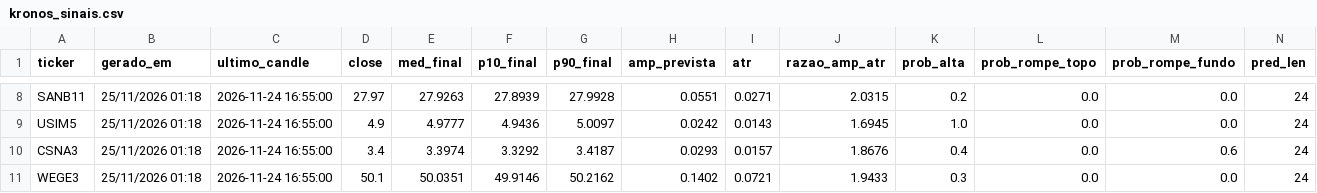
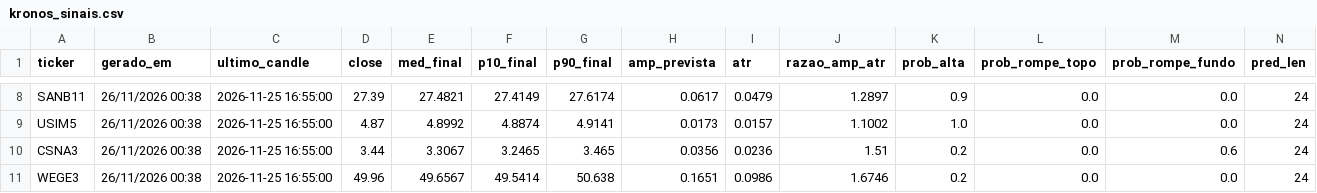
Before and after one commit to jrjrgilson-blip/Dochian, a CSV file: data/kronos_sinais.csv, drawn as a sheet; only a part is shown, gaps mark what is left out; the diff covers the shown part only; the diff names each change by its address in the sheet, - before the commit and + after, or states it on an @@ line.

```diff
--- a/data/kronos_sinais.csv
+++ b/data/kronos_sinais.csv
-B8:B11 (gerado_em): 25/11/2026 01:18
+B8:B11 (gerado_em): 26/11/2026 00:38
-C8:C11 (ultimo_candle): 2026-11-24 16:55:00
+C8:C11 (ultimo_candle): 2026-11-25 16:55:00
-D8 (close): 27.97
+D8 (close): 27.39
-E8 (med_final): 27.9263
+E8 (med_final): 27.4821
-F8 (p10_final): 27.8939
+F8 (p10_final): 27.4149
-G8 (p90_final): 27.9928
+G8 (p90_final): 27.6174
-H8 (amp_prevista): 0.0551
+H8 (amp_prevista): 0.0617
-I8 (atr): 0.0271
+I8 (atr): 0.0479
-J8 (razao_amp_atr): 2.0315
+J8 (razao_amp_atr): 1.2897
-K8 (prob_alta): 0.2
+K8 (prob_alta): 0.9
-D9 (close): 4.9
+D9 (close): 4.87
-E9 (med_final): 4.9777
+E9 (med_final): 4.8992
-F9 (p10_final): 4.9436
+F9 (p10_final): 4.8874
-G9 (p90_final): 5.0097
+G9 (p90_final): 4.9141
-H9 (amp_prevista): 0.0242
+H9 (amp_prevista): 0.0173
-I9 (atr): 0.0143
+I9 (atr): 0.0157
-J9 (razao_amp_atr): 1.6945
+J9 (razao_amp_atr): 1.1002
-D10 (close): 3.4
+D10 (close): 3.44
-E10 (med_final): 3.3974
+E10 (med_final): 3.3067
-F10 (p10_final): 3.3292
+F10 (p10_final): 3.2465
-G10 (p90_final): 3.4187
+G10 (p90_final): 3.465
-H10 (amp_prevista): 0.0293
+H10 (amp_prevista): 0.0356
-I10 (atr): 0.0157
+I10 (atr): 0.0236
-J10 (razao_amp_atr): 1.8676
+J10 (razao_amp_atr): 1.51
-K10 (prob_alta): 0.4
+K10 (prob_alta): 0.2
-D11 (close): 50.1
+D11 (close): 49.96
-E11 (med_final): 50.0351
+E11 (med_final): 49.6567
-F11 (p10_final): 49.9146
+F11 (p10_final): 49.5414
-G11 (p90_final): 50.2162
+G11 (p90_final): 50.638
-H11 (amp_prevista): 0.1402
+H11 (amp_prevista): 0.1651
-I11 (atr): 0.0721
+I11 (atr): 0.0986
-J11 (razao_amp_atr): 1.9433
+J11 (razao_amp_atr): 1.6746
-K11 (prob_alta): 0.3
+K11 (prob_alta): 0.2
```
Also changed, not shown: 100 edited cells elsewhere in this file, data/kronos_previsao.csv.
